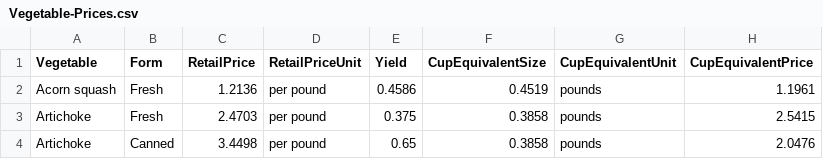
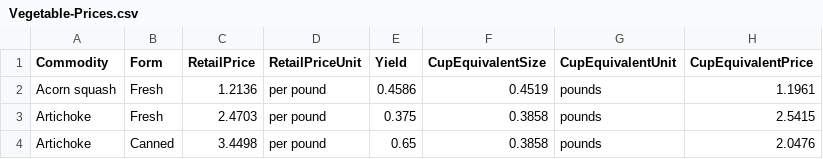
Before and after one commit to ali-touio/intellidrip, a CSV file: Vegetable-Prices.csv, drawn as a sheet; only a part is shown.

Commit message:
Update Vegetable-Prices.csv

```diff
--- a/Vegetable-Prices.csv
+++ b/Vegetable-Prices.csv
@@ -1,2 +1,2 @@
-Vegetable,Form,RetailPrice,RetailPriceUnit,Yield,CupEquivalentSize,CupEquivalentUnit,CupEquivalentPrice
+Commodity,Form,RetailPrice,RetailPriceUnit,Yield,CupEquivalentSize,CupEquivalentUnit,CupEquivalentPrice
 Acorn squash,Fresh,1.2136,per pound,0.4586,0.4519,pounds,1.1961
```
